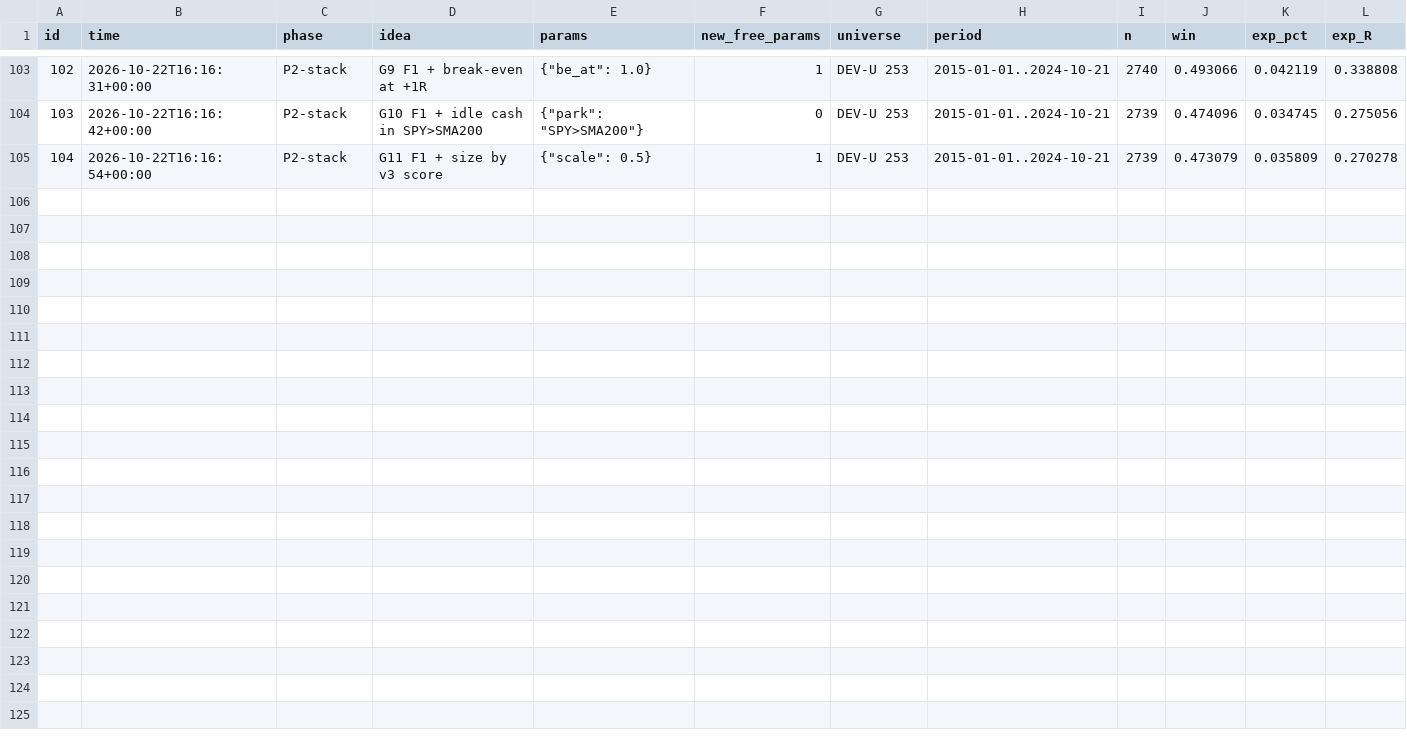
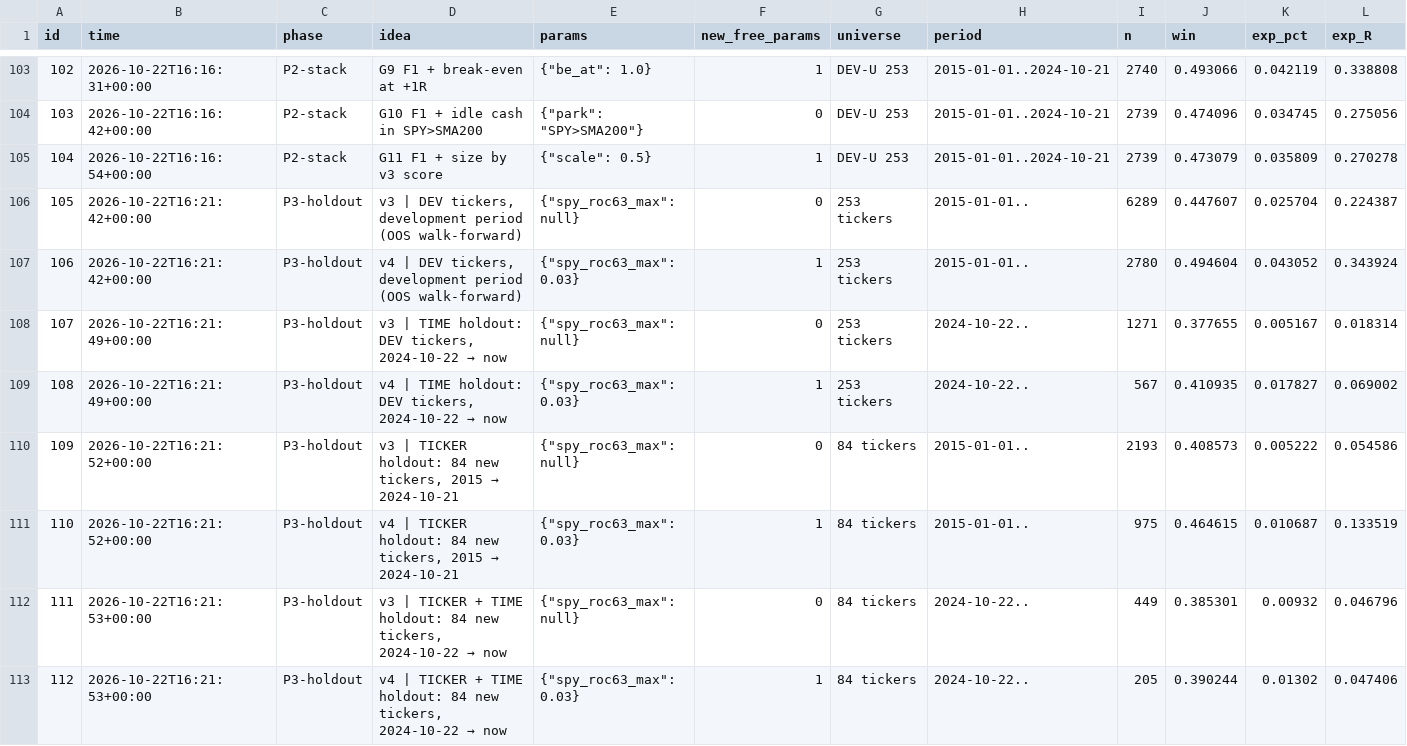
Before and after one commit to lucascarloshechtermans-afk/tradingbot, a CSV file: indicator_lab/swing4/experiments.csv, drawn as a sheet; only a part is shown, gaps mark what is left out; rows hold the shown columns only; the diff names each change by its address in the sheet, - before the commit and + after, or states it on an @@ line.

```diff
--- a/indicator_lab/swing4/experiments.csv
+++ b/indicator_lab/swing4/experiments.csv
+row 106: 105 | 2026-10-22T16:21:42+00:00 | P3-holdout | v3 | DEV tickers, development period (OOS walk-forward) | {"spy_roc63_max": null} | 0 | 253 tickers | 2015-01-01.. | 6289 | 0.447607 | 0.025704 | 0.224387
+row 107: 106 | 2026-10-22T16:21:42+00:00 | P3-holdout | v4 | DEV tickers, development period (OOS walk-forward) | {"spy_roc63_max": 0.03} | 1 | 253 tickers | 2015-01-01.. | 2780 | 0.494604 | 0.043052 | 0.343924
+row 108: 107 | 2026-10-22T16:21:49+00:00 | P3-holdout | v3 | TIME holdout: DEV tickers, 2024-10-22 → now | {"spy_roc63_max": null} | 0 | 253 tickers | 2024-10-22.. | 1271 | 0.377655 | 0.005167 | 0.018314
+row 109: 108 | 2026-10-22T16:21:49+00:00 | P3-holdout | v4 | TIME holdout: DEV tickers, 2024-10-22 → now | {"spy_roc63_max": 0.03} | 1 | 253 tickers | 2024-10-22.. | 567 | 0.410935 | 0.017827 | 0.069002
+row 110: 109 | 2026-10-22T16:21:52+00:00 | P3-holdout | v3 | TICKER holdout: 84 new tickers, 2015 → 2024-10-21 | {"spy_roc63_max": null} | 0 | 84 tickers | 2015-01-01.. | 2193 | 0.408573 | 0.005222 | 0.054586
+row 111: 110 | 2026-10-22T16:21:52+00:00 | P3-holdout | v4 | TICKER holdout: 84 new tickers, 2015 → 2024-10-21 | {"spy_roc63_max": 0.03} | 1 | 84 tickers | 2015-01-01.. | 975 | 0.464615 | 0.010687 | 0.133519
+row 112: 111 | 2026-10-22T16:21:53+00:00 | P3-holdout | v3 | TICKER + TIME holdout: 84 new tickers, 2024-10-22 → now | {"spy_roc63_max": null} | 0 | 84 tickers | 2024-10-22.. | 449 | 0.385301 | 0.00932 | 0.046796
+row 113: 112 | 2026-10-22T16:21:53+00:00 | P3-holdout | v4 | TICKER + TIME holdout: 84 new tickers, 2024-10-22 → now | {"spy_roc63_max": 0.03} | 1 | 84 tickers | 2024-10-22.. | 205 | 0.390244 | 0.01302 | 0.047406
```
Also changed, not shown: 3 other files.
